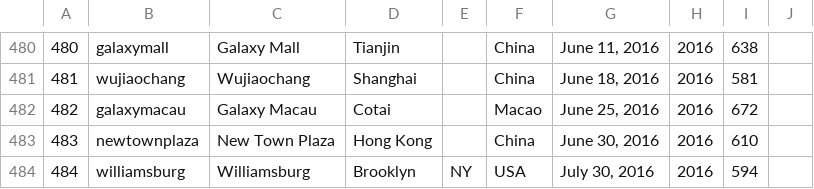
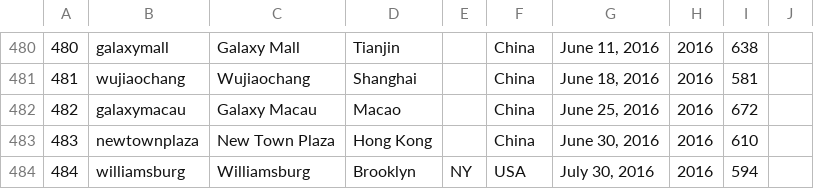
Before and after one commit to thomaspark/applestorefronts, a CSV file: stores.csv, drawn as a sheet; only a part is shown, gaps mark what is left out.

Commit message:
add macao to china

```diff
--- a/stores.csv
+++ b/stores.csv
@@ -481,3 +481,3 @@
 481,wujiaochang,Wujiaochang,Shanghai,,China,"June 18, 2016",2016,581,
-482,galaxymacau,Galaxy Macau,Cotai,,Macao,"June 25, 2016",2016,672,
+482,galaxymacau,Galaxy Macau,Macao,,China,"June 25, 2016",2016,672,
 483,newtownplaza,New Town Plaza,Hong Kong,,China,"June 30, 2016",2016,610,
```
Also changed, not shown: 2 other files.
